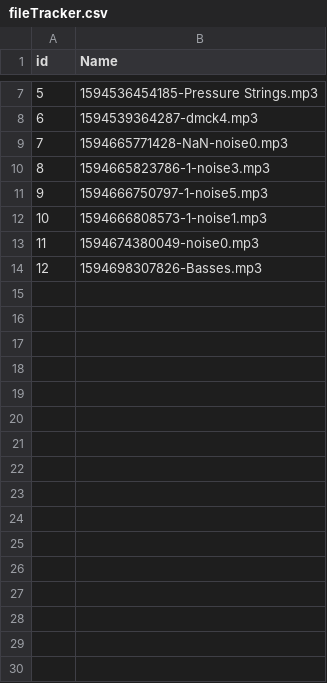
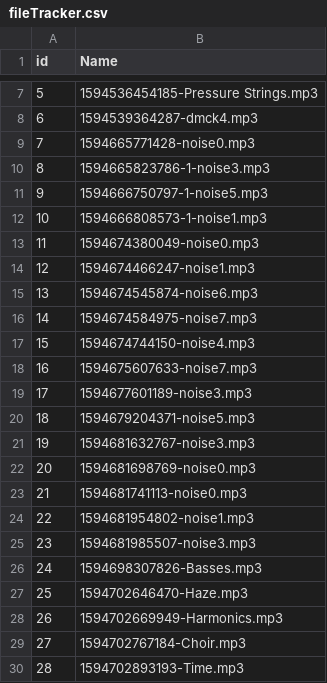
Before and after one commit to daniel-mckemie/flameKeeper, a CSV file: fileTracker.csv, drawn as a sheet; only a part is shown, gaps mark what is left out; addresses are those after the commit; the diff names each change by its address in the sheet, - before the commit and + after, or states it on an @@ line.

Commit message:
snapshot csv built and list from s3 to fileTracker built

```diff
--- a/fileTracker.csv
+++ b/fileTracker.csv
-B9 (Name): 1594665771428-NaN-noise0.mp3
+B9 (Name): 1594665771428-noise0.mp3
+row 14: 12 | 1594674466247-noise1.mp3
+row 15: 13 | 1594674545874-noise6.mp3
+row 16: 14 | 1594674584975-noise7.mp3
+row 17: 15 | 1594674744150-noise4.mp3
+row 18: 16 | 1594675607633-noise7.mp3
+row 19: 17 | 1594677601189-noise3.mp3
+row 20: 18 | 1594679204371-noise5.mp3
+row 21: 19 | 1594681632767-noise3.mp3
+row 22: 20 | 1594681698769-noise0.mp3
+row 23: 21 | 1594681741113-noise0.mp3
+row 24: 22 | 1594681954802-noise1.mp3
+row 25: 23 | 1594681985507-noise3.mp3
@@ column A (id) renumbered in row 26 @@
+row 27: 25 | 1594702646470-Haze.mp3
+row 28: 26 | 1594702669949-Harmonics.mp3
+row 29: 27 | 1594702767184-Choir.mp3
+row 30: 28 | 1594702893193-Time.mp3
```
Also changed, not shown: homePage.csv, 7 other files.
